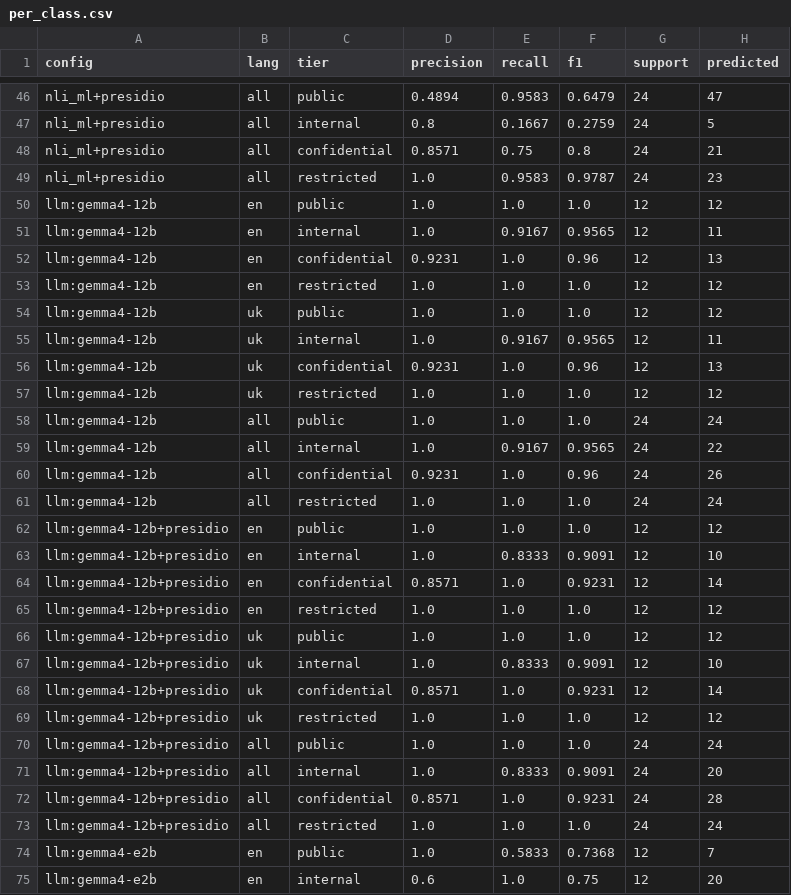
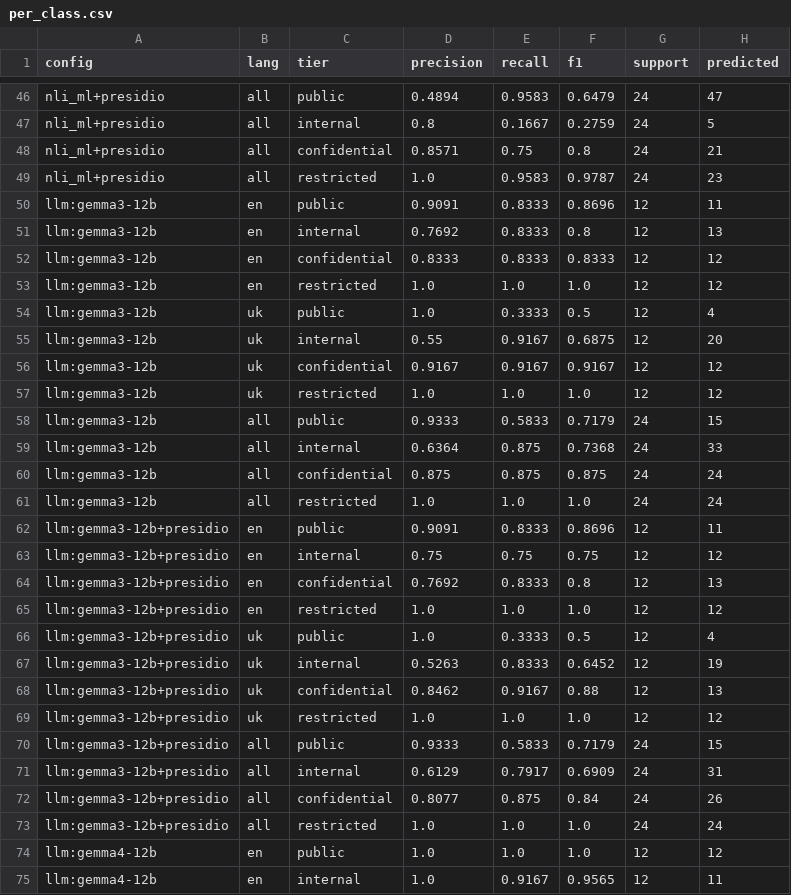
Before and after one commit to G0frik/secure_electronic_document_storage, a CSV file: backend/research/results/wp2_summary/summary/per_class.csv, drawn as a sheet; only a part is shown, gaps mark what is left out; the shorter side is filled out with more unchanged rows.

```diff
--- a/backend/research/results/wp2_summary/summary/per_class.csv
+++ b/backend/research/results/wp2_summary/summary/per_class.csv
@@ -49,2 +49,26 @@ nli_ml+presidio,all,confidential,0.8571,0.75,0.8,24,21
 nli_ml+presidio,all,restricted,1.0,0.9583,0.9787,24,23
+llm:gemma3-12b,en,public,0.9091,0.8333,0.8696,12,11
+llm:gemma3-12b,en,internal,0.7692,0.8333,0.8,12,13
+llm:gemma3-12b,en,confidential,0.8333,0.8333,0.8333,12,12
+llm:gemma3-12b,en,restricted,1.0,1.0,1.0,12,12
+llm:gemma3-12b,uk,public,1.0,0.3333,0.5,12,4
+llm:gemma3-12b,uk,internal,0.55,0.9167,0.6875,12,20
+llm:gemma3-12b,uk,confidential,0.9167,0.9167,0.9167,12,12
+llm:gemma3-12b,uk,restricted,1.0,1.0,1.0,12,12
+llm:gemma3-12b,all,public,0.9333,0.5833,0.7179,24,15
+llm:gemma3-12b,all,internal,0.6364,0.875,0.7368,24,33
+llm:gemma3-12b,all,confidential,0.875,0.875,0.875,24,24
+llm:gemma3-12b,all,restricted,1.0,1.0,1.0,24,24
+llm:gemma3-12b+presidio,en,public,0.9091,0.8333,0.8696,12,11
+llm:gemma3-12b+presidio,en,internal,0.75,0.75,0.75,12,12
+llm:gemma3-12b+presidio,en,confidential,0.7692,0.8333,0.8,12,13
+llm:gemma3-12b+presidio,en,restricted,1.0,1.0,1.0,12,12
+llm:gemma3-12b+presidio,uk,public,1.0,0.3333,0.5,12,4
+llm:gemma3-12b+presidio,uk,internal,0.5263,0.8333,0.6452,12,19
+llm:gemma3-12b+presidio,uk,confidential,0.8462,0.9167,0.88,12,13
+llm:gemma3-12b+presidio,uk,restricted,1.0,1.0,1.0,12,12
+llm:gemma3-12b+presidio,all,public,0.9333,0.5833,0.7179,24,15
+llm:gemma3-12b+presidio,all,internal,0.6129,0.7917,0.6909,24,31
+llm:gemma3-12b+presidio,all,confidential,0.8077,0.875,0.84,24,26
+llm:gemma3-12b+presidio,all,restricted,1.0,1.0,1.0,24,24
 llm:gemma4-12b,en,public,1.0,1.0,1.0,12,12
```
Also changed, not shown: backend/research/results/wp2_summary/summary/confusion.csv, backend/research/results/wp2_summary/summary/mcnemar.csv, 1 other file.
